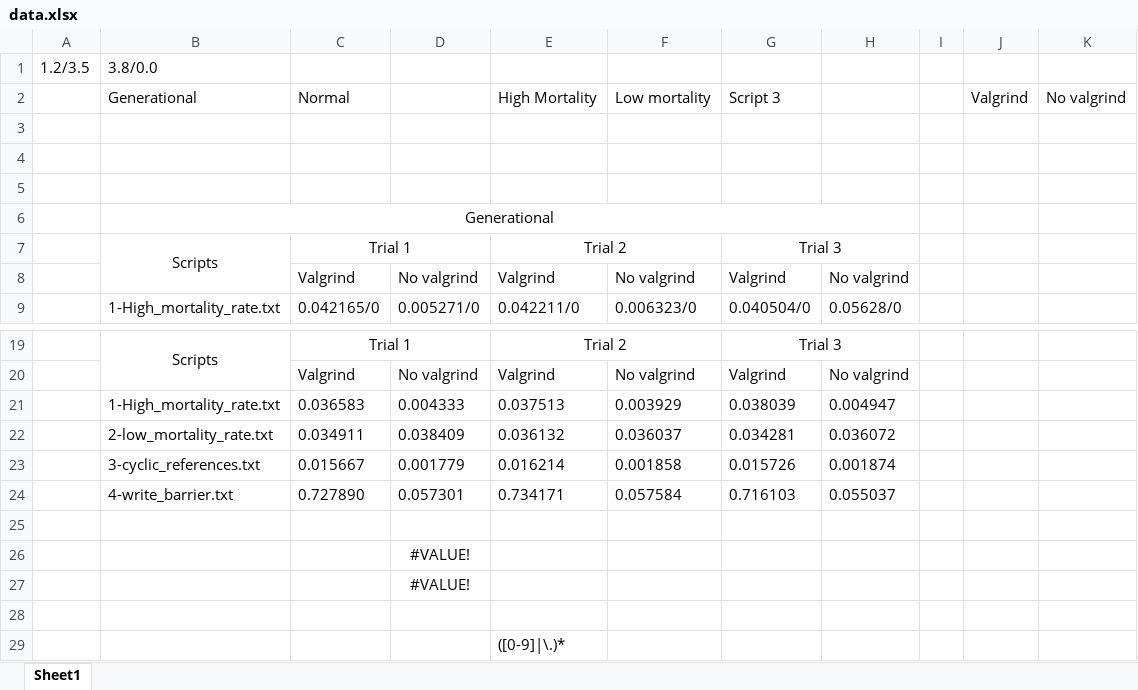
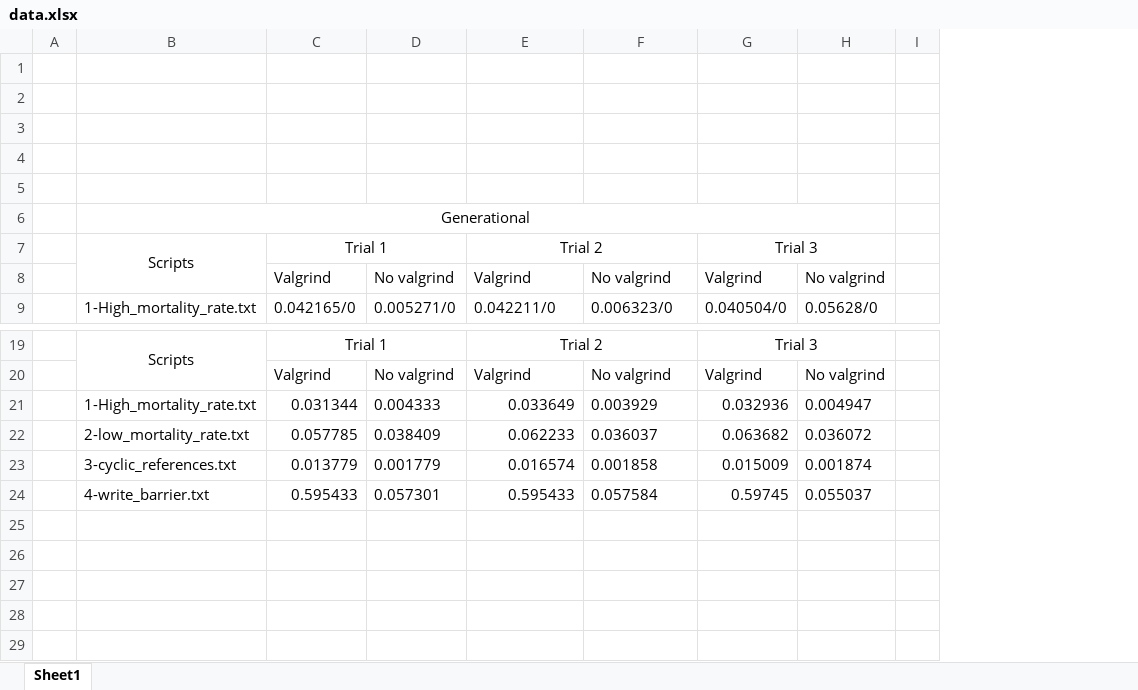
Before and after one commit to aasray123/graphiC, an Excel workbook: scripts/valgrind_logs/data.xlsx, sheet Sheet1, drawn as a sheet; only a part is shown, gaps mark what is left out; values as stored, in another font and other column widths than the file's, no borders; removed rows and columns are numbered as before the commit, all else as after; the diff names each change by its address in the sheet, - before the commit and + after, or states it on an @@ line.

Commit message:
data

```diff
--- a/scripts/valgrind_logs/data.xlsx (sheet Sheet1)
+++ b/scripts/valgrind_logs/data.xlsx (sheet Sheet1)
-column A, row 1: 1.2/3.5
+column A, empty
-column J, row 2: Valgrind
-column K, row 2: No valgrind
-row 1: 1.2/3.5 | 3.8/0.0
+row 1: (empty)
-row 2:  | Generational | Normal |  | High Mortality | Low mortality | Script 3 |  |  | Valgrind | No valgrind
+row 2: (empty)
-C21: 0.036583
+C21: 0.031344
-E21: 0.037513
+E21: 0.033649
-G21: 0.038039
+G21: 0.032936
-C22: 0.034911
+C22: 0.057785
-E22: 0.036132
+E22: 0.062233
-G22: 0.034281
+G22: 0.063682
-C23: 0.015667
+C23: 0.013779
-E23: 0.016214
+E23: 0.016574
-G23: 0.015726
+G23: 0.015009
-C24: 0.727890
+C24: 0.595433
-E24: 0.734171
+E24: 0.595433
-G24: 0.716103
+G24: 0.59745
-row 25: (empty)
-row 26:  |  |  | #VALUE!
-row 27:  |  |  | #VALUE!
-row 28: (empty)
-row 29:  |  |  |  | ([0-9]|\.)*
```
Also changed, not shown: 1 other file.
